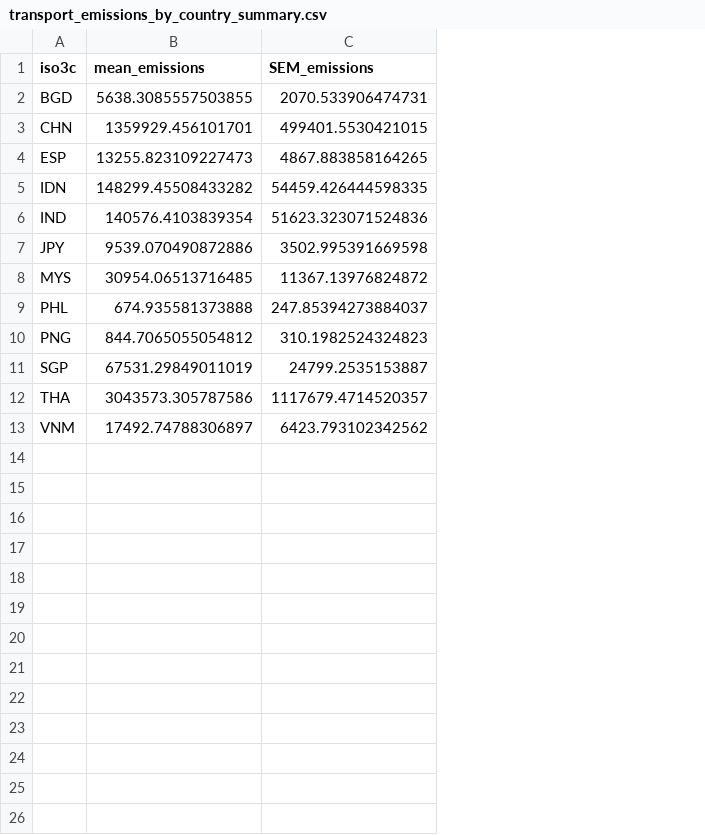
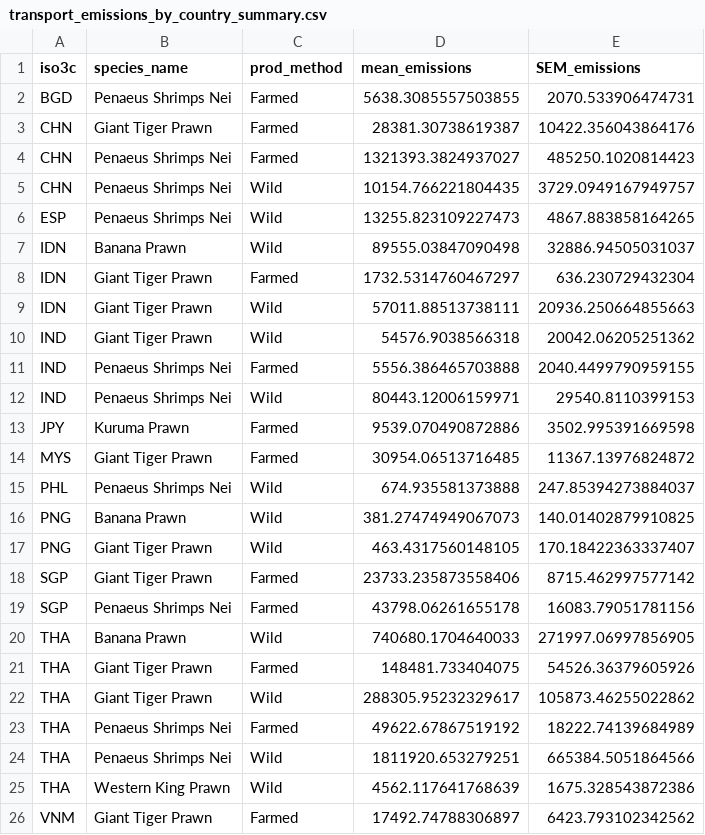
Before and after one commit to cottrellr/blue_food_LCA, a CSV file: data/transport_emissions_by_country_summary.csv, drawn as a sheet; removed rows and columns are numbered as before the commit, all else as after; the diff names each change by its address in the sheet, - before the commit and + after, or states it on an @@ line.

```diff
--- a/data/transport_emissions_by_country_summary.csv
+++ b/data/transport_emissions_by_country_summary.csv
+column B (species_name), row 2: Penaeus Shrimps Nei; row 6: Penaeus Shrimps Nei; rows 13-15: Kuruma Prawn | Giant Tiger Prawn | Penaeus Shrimps Nei; row 26: Giant Tiger Prawn
+column C (prod_method), row 2: Farmed; row 6: Wild; rows 13-15: Farmed | Farmed | Wild; row 26: Farmed
-row 3: CHN | 1359929.456101701 | 499401.5530421015
+row 3: CHN | Giant Tiger Prawn | Farmed | 28381.30738619387 | 10422.356043864176
+row 4: CHN | Penaeus Shrimps Nei | Farmed | 1321393.3824937027 | 485250.1020814423
+row 5: CHN | Penaeus Shrimps Nei | Wild | 10154.766221804435 | 3729.0949167949757
-row 5: IDN | 148299.45508433282 | 54459.426444598335
-row 6: IND | 140576.4103839354 | 51623.323071524836
+row 7: IDN | Banana Prawn | Wild | 89555.03847090498 | 32886.94505031037
+row 8: IDN | Giant Tiger Prawn | Farmed | 1732.5314760467297 | 636.230729432304
+row 9: IDN | Giant Tiger Prawn | Wild | 57011.88513738111 | 20936.250664855663
+row 10: IND | Giant Tiger Prawn | Wild | 54576.9038566318 | 20042.06205251362
+row 11: IND | Penaeus Shrimps Nei | Farmed | 5556.386465703888 | 2040.4499790959155
+row 12: IND | Penaeus Shrimps Nei | Wild | 80443.12006159971 | 29540.8110399153
-row 10: PNG | 844.7065055054812 | 310.1982524324823
-row 11: SGP | 67531.29849011019 | 24799.2535153887
-row 12: THA | 3043573.305787586 | 1117679.4714520357
+row 16: PNG | Banana Prawn | Wild | 381.27474949067073 | 140.01402879910825
+row 17: PNG | Giant Tiger Prawn | Wild | 463.4317560148105 | 170.18422363337407
+row 18: SGP | Giant Tiger Prawn | Farmed | 23733.235873558406 | 8715.462997577142
+row 19: SGP | Penaeus Shrimps Nei | Farmed | 43798.06261655178 | 16083.79051781156
+row 20: THA | Banana Prawn | Wild | 740680.1704640033 | 271997.06997856905
+row 21: THA | Giant Tiger Prawn | Farmed | 148481.733404075 | 54526.36379605926
+row 22: THA | Giant Tiger Prawn | Wild | 288305.95232329617 | 105873.46255022862
+row 23: THA | Penaeus Shrimps Nei | Farmed | 49622.67867519192 | 18222.74139684989
+row 24: THA | Penaeus Shrimps Nei | Wild | 1811920.653279251 | 665384.5051864566
+row 25: THA | Western King Prawn | Wild | 4562.117641768639 | 1675.328543872386
```
Also changed, not shown: data/total_emissions.csv, 1 other file.
